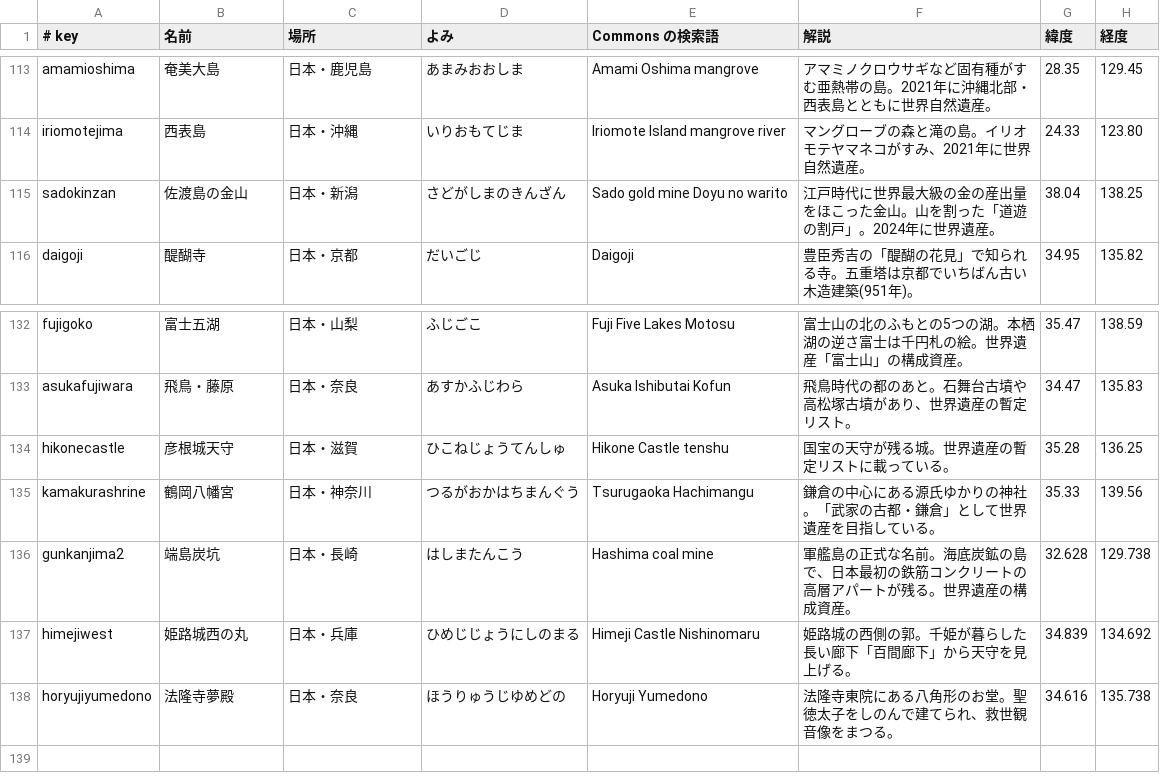
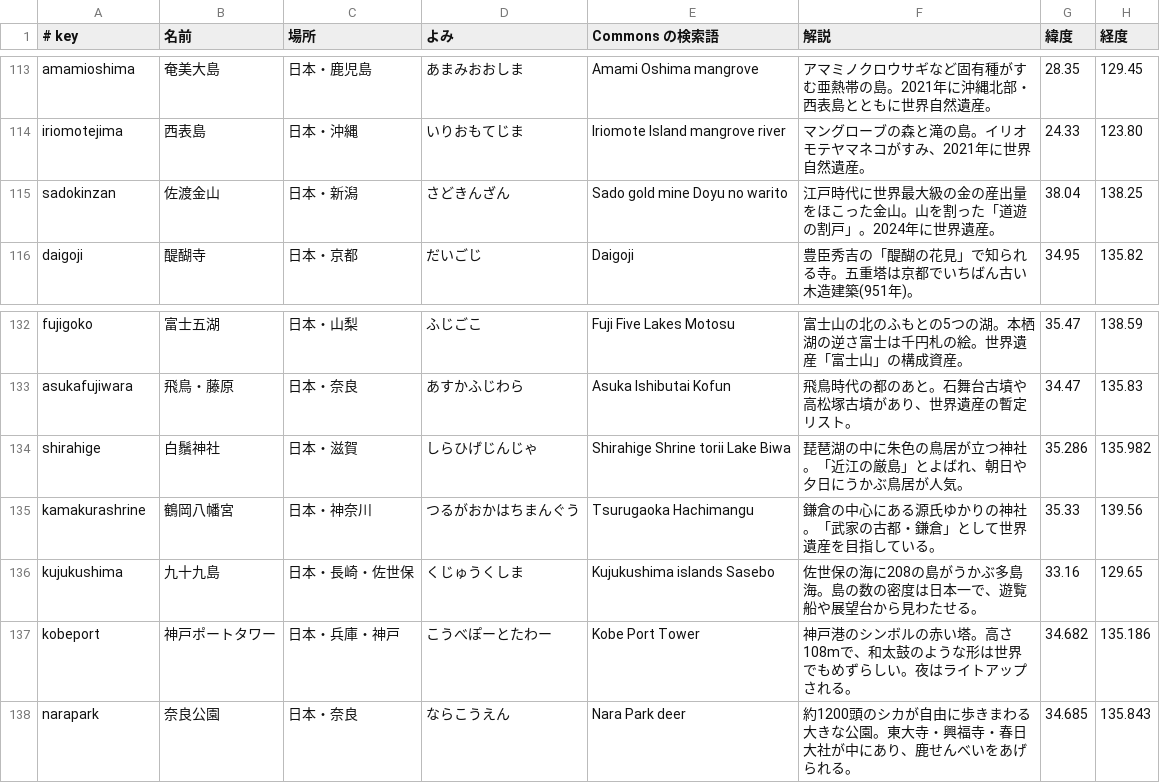
Before and after one commit to flick-travel-game/flick-travel, a TSV file: tools/spots-japan.tsv, drawn as a sheet; only a part is shown, gaps mark what is left out.

```diff
--- a/tools/spots-japan.tsv
+++ b/tools/spots-japan.tsv
@@ -114,3 +114,3 @@ amamioshima	奄美大島	日本・鹿児島	あまみおおしま	Amami Oshima m
 iriomotejima	西表島	日本・沖縄	いりおもてじま	Iriomote Island mangrove river	マングローブの森と滝の島。イリオモテヤマネコがすみ、2021年に世界自然遺産。	24.33	123.80
-sadokinzan	佐渡島の金山	日本・新潟	さどがしまのきんざん	Sado gold mine Doyu no warito	江戸時代に世界最大級の金の産出量をほこった金山。山を割った「道遊の割戸」。2024年に世界遺産。	38.04	138.25
+sadokinzan	佐渡金山	日本・新潟	さどきんざん	Sado gold mine Doyu no warito	江戸時代に世界最大級の金の産出量をほこった金山。山を割った「道遊の割戸」。2024年に世界遺産。	38.04	138.25
 daigoji	醍醐寺	日本・京都	だいごじ	Daigoji	豊臣秀吉の「醍醐の花見」で知られる寺。五重塔は京都でいちばん古い木造建築(951年)。	34.95	135.82
@@ -133,6 +133,6 @@ fujigoko	富士五湖	日本・山梨	ふじごこ	Fuji Five Lakes Motosu	富士
 asukafujiwara	飛鳥・藤原	日本・奈良	あすかふじわら	Asuka Ishibutai Kofun	飛鳥時代の都のあと。石舞台古墳や高松塚古墳があり、世界遺産の暫定リスト。	34.47	135.83
-hikonecastle	彦根城天守	日本・滋賀	ひこねじょうてんしゅ	Hikone Castle tenshu	国宝の天守が残る城。世界遺産の暫定リストに載っている。	35.28	136.25
+shirahige	白鬚神社	日本・滋賀	しらひげじんじゃ	Shirahige Shrine torii Lake Biwa	琵琶湖の中に朱色の鳥居が立つ神社。「近江の厳島」とよばれ、朝日や夕日にうかぶ鳥居が人気。	35.286	135.982
 kamakurashrine	鶴岡八幡宮	日本・神奈川	つるがおかはちまんぐう	Tsurugaoka Hachimangu	鎌倉の中心にある源氏ゆかりの神社。「武家の古都・鎌倉」として世界遺産を目指している。	35.33	139.56
-gunkanjima2	端島炭坑	日本・長崎	はしまたんこう	Hashima coal mine	軍艦島の正式な名前。海底炭鉱の島で、日本最初の鉄筋コンクリートの高層アパートが残る。世界遺産の構成資産。	32.628	129.738
-himejiwest	姫路城西の丸	日本・兵庫	ひめじじょうにしのまる	Himeji Castle Nishinomaru	姫路城の西側の郭。千姫が暮らした長い廊下「百間廊下」から天守を見上げる。	34.839	134.692
-horyujiyumedono	法隆寺夢殿	日本・奈良	ほうりゅうじゆめどの	Horyuji Yumedono	法隆寺東院にある八角形のお堂。聖徳太子をしのんで建てられ、救世観音像をまつる。	34.616	135.738
+kujukushima	九十九島	日本・長崎・佐世保	くじゅうくしま	Kujukushima islands Sasebo	佐世保の海に208の島がうかぶ多島海。島の数の密度は日本一で、遊覧船や展望台から見わたせる。	33.16	129.65
+kobeport	神戸ポートタワー	日本・兵庫・神戸	こうべぽーとたわー	Kobe Port Tower	神戸港のシンボルの赤い塔。高さ108mで、和太鼓のような形は世界でもめずらしい。夜はライトアップされる。	34.682	135.186
+narapark	奈良公園	日本・奈良	ならこうえん	Nara Park deer	約1200頭のシカが自由に歩きまわる大きな公園。東大寺・興福寺・春日大社が中にあり、鹿せんべいをあげられる。	34.685	135.843
```
Also changed, not shown: tools/spots-world.tsv, 14 other files.
